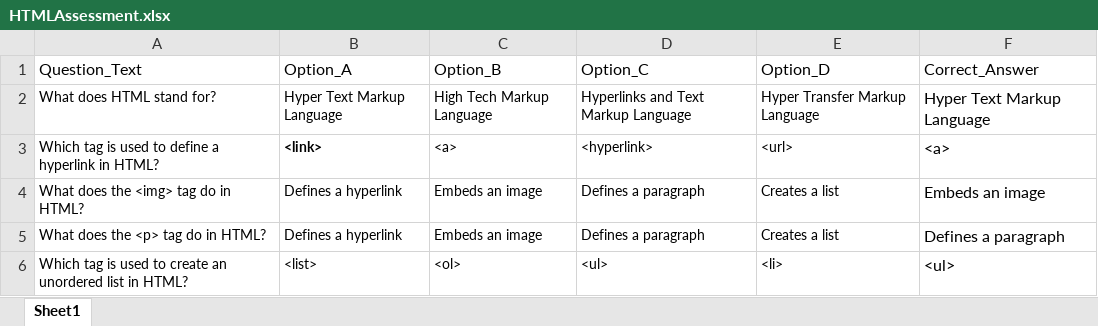
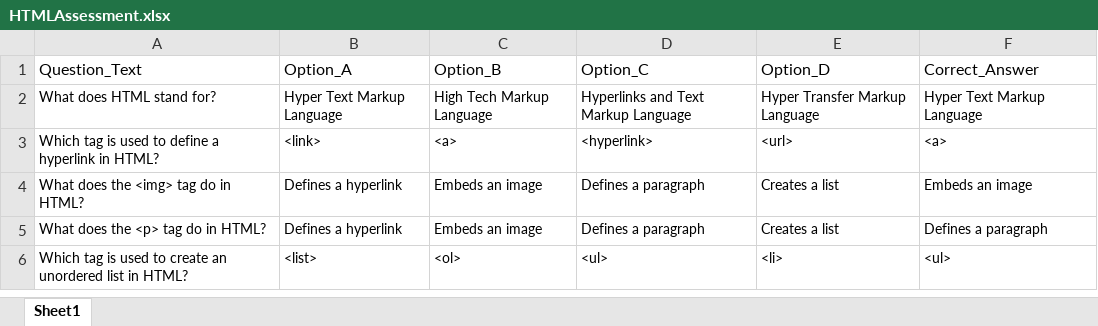
Before and after one commit to joelcr10/ILPex, an Excel workbook: TemporaryFileStorage/HTMLAssessment.xlsx, sheet Sheet1, drawn as a sheet; values as stored, in another font and other column widths than the file's, no borders; the diff names each change by its address in the sheet, - before the commit and + after, or states it on an @@ line.

Commit message:
pulling from testing

```diff
--- a/TemporaryFileStorage/HTMLAssessment.xlsx (sheet Sheet1)
+++ b/TemporaryFileStorage/HTMLAssessment.xlsx (sheet Sheet1)
@@ F2:F6 text size: smaller @@
-B3 bold: on
+B3 bold: off
```
